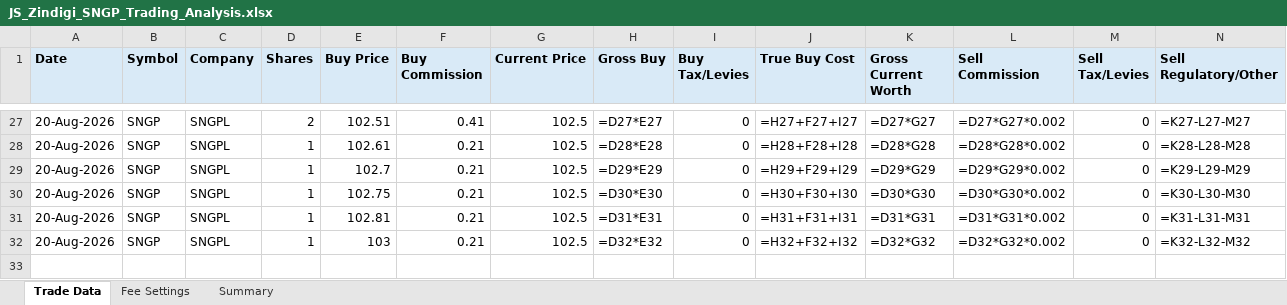
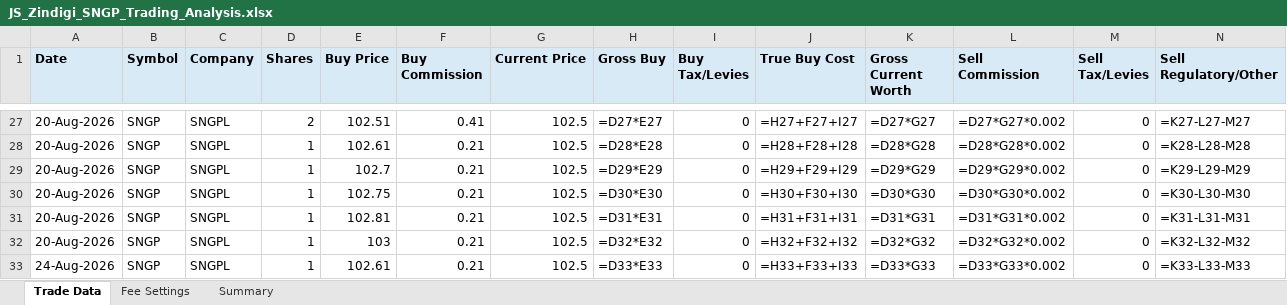
Before and after one commit to ranamrameez/FinaceMaster, an Excel workbook: JS_Zindigi_SNGP_Trading_Analysis.xlsx, sheet Trade Data, drawn as a sheet; only a part is shown, gaps mark what is left out; values as stored, in another font and other column widths than the file's, no borders; formulas without a stored value are shown as written; rows hold the shown columns only; the diff names each change by its address in the sheet, - before the commit and + after, or states it on an @@ line.

```diff
--- a/JS_Zindigi_SNGP_Trading_Analysis.xlsx (sheet Trade Data)
+++ b/JS_Zindigi_SNGP_Trading_Analysis.xlsx (sheet Trade Data)
+row 33: 24-Aug-2026 | SNGP | SNGPL | 1 | 102.61 | 0.21 | 102.5 | =D33*E33 | 0 | =H33+F33+I33 | =D33*G33 | =D33*G33*0.002 | 0 | =K33-L33-M33
```
Also changed, not shown: sheet Summary.
